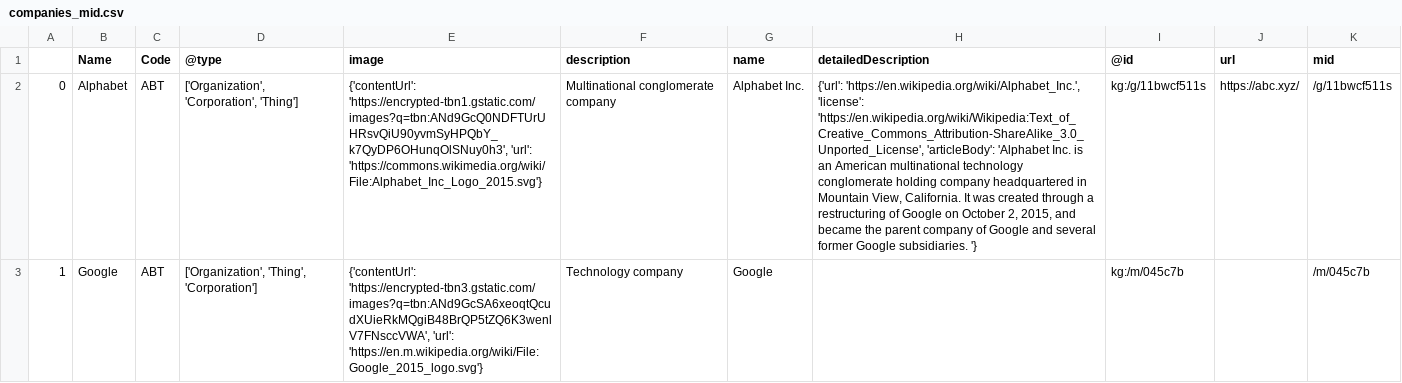
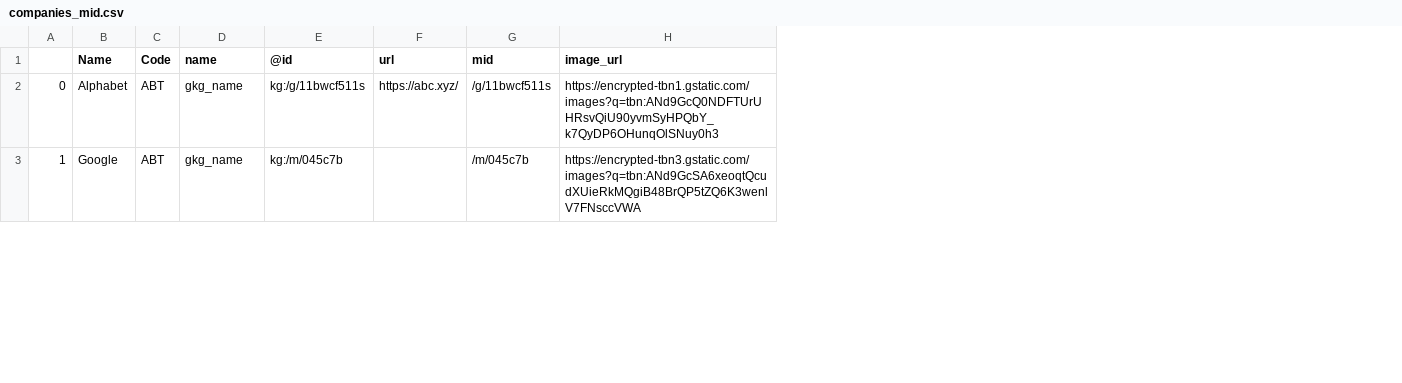
Before and after one commit to jeffrey2424/DreamTeam_Hackathon, a CSV file: data/test_data/companies_mid.csv, drawn as a sheet; only a part is shown; removed rows and columns are numbered as before the commit, all else as after; the diff covers the shown part only; the diff names each change by its address in the sheet, - before the commit and + after, or states it on an @@ line.

```diff
--- a/data/test_data/companies_mid.csv
+++ b/data/test_data/companies_mid.csv
-column D (@type), rows 2-3: ['Organization', 'Corporation', 'Thing'] | ['Organization', 'Thing', 'Corporation']
-column E (image), rows 2-3: {'contentUrl': 'https://encrypted-tbn1.gstatic.com/images?q=tbn:ANd9GcQ0NDFTUrUHRsvQiU90yvmSyHPQbY_k7QyDP6OHunqOlSNuy0h3', 'url': 'https://commons.wikimedia.org/wiki/File:Alphabet_Inc_Logo_2015.svg'} | {'contentUrl': 'https://encrypted-tbn3.gstatic.com/images?q=tbn:ANd9GcSA6xeoqtQcudXUieRkMQgiB48BrQP5tZQ6K3wenlV7FNsccVWA', 'url': 'https://en.m.wikipedia.org/wiki/File:Google_2015_logo.svg'}
-column F (description), rows 2-3: Multinational conglomerate company | Technology company
-column H (detailedDescription), row 2: {'url': 'https://en.wikipedia.org/wiki/Alphabet_Inc.', 'license': 'https://en.wikipedia.org/wiki/Wikipedia:Text_of_Creative_Commons_Attribution-ShareAlike_3.0_Unported_License', 'articleBody': 'Alphabet Inc. is an American multinational technology conglomerate holding company headquartered in Mountain View, California. It was created through a restructuring of Google on October 2, 2015, and became the parent company of Google and several former Google subsidiaries. '}
+column H (image_url), rows 2-3: https://encrypted-tbn1.gstatic.com/images?q=tbn:ANd9GcQ0NDFTUrUHRsvQiU90yvmSyHPQbY_k7QyDP6OHunqOlSNuy0h3 | https://encrypted-tbn3.gstatic.com/images?q=tbn:ANd9GcSA6xeoqtQcudXUieRkMQgiB48BrQP5tZQ6K3wenlV7FNsccVWA
-D2 (name): Alphabet Inc.
+D2 (name): gkg_name
-D3 (name): Google
+D3 (name): gkg_name
```
Also changed, not shown: 2 edited cells elsewhere in this file, 1 other file.
